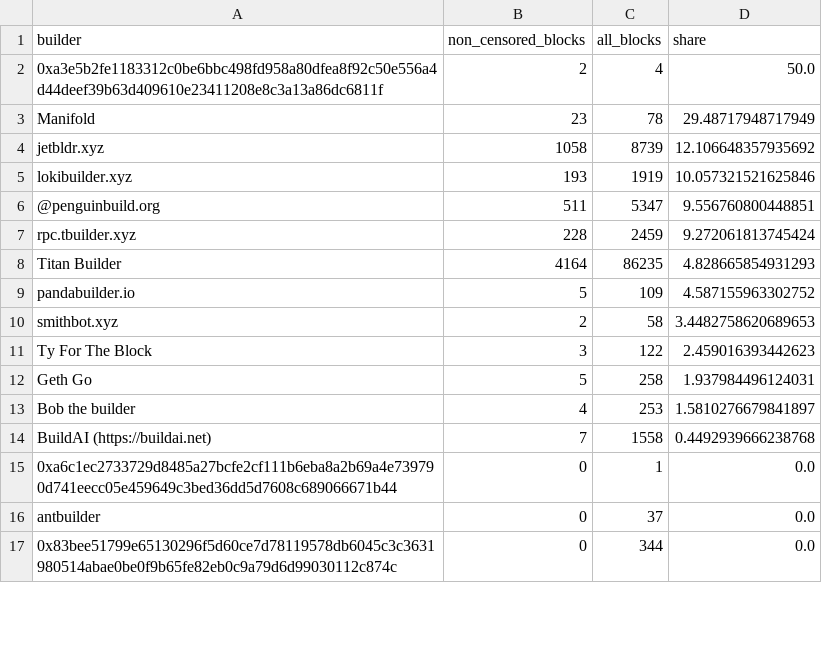
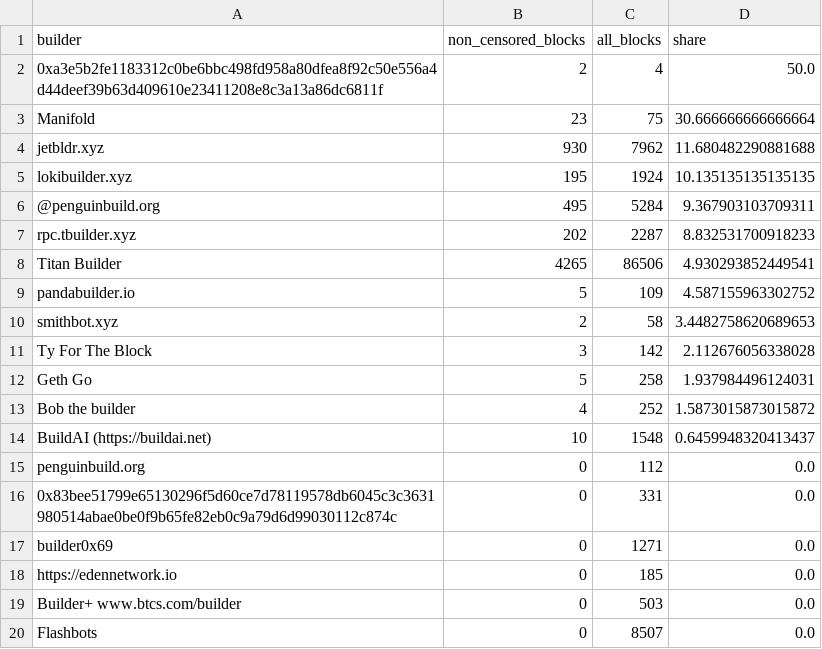
Before and after one commit to nerolation/censorship.pics, a CSV file: data/builder_stats.csv, drawn as a sheet; only a part is shown; the diff covers the shown part only.

```diff
--- a/data/builder_stats.csv
+++ b/data/builder_stats.csv
@@ -2,16 +2,19 @@ builder,non_censored_blocks,all_blocks,share
 0xa3e5b2fe1183312c0be6bbc498fd958a80dfea8f92c50e556a4d44deef39b63d409610e23411208e8c3a13a86dc6811f,2,4,50.0
-Manifold,23,78,29.48717948717949
-jetbldr.xyz,1058,8739,12.106648357935692
-lokibuilder.xyz,193,1919,10.057321521625846
-@penguinbuild.org,511,5347,9.556760800448851
-rpc.tbuilder.xyz,228,2459,9.272061813745424
-Titan Builder,4164,86235,4.828665854931293
+Manifold,23,75,30.666666666666664
+jetbldr.xyz,930,7962,11.680482290881688
+lokibuilder.xyz,195,1924,10.135135135135135
+@penguinbuild.org,495,5284,9.367903103709311
+rpc.tbuilder.xyz,202,2287,8.832531700918233
+Titan Builder,4265,86506,4.930293852449541
 pandabuilder.io,5,109,4.587155963302752
 smithbot.xyz,2,58,3.4482758620689653
-Ty For The Block,3,122,2.459016393442623
+Ty For The Block,3,142,2.112676056338028
 Geth Go,5,258,1.937984496124031
-Bob the builder,4,253,1.5810276679841897
-BuildAI (https://buildai.net),7,1558,0.4492939666238768
-0xa6c1ec2733729d8485a27bcfe2cf111b6eba8a2b69a4e739790d741eecc05e459649c3bed36dd5d7608c689066671b44,0,1,0.0
-antbuilder,0,37,0.0
-0x83bee51799e65130296f5d60ce7d78119578db6045c3c3631980514abae0be0f9b65fe82eb0c9a79d6d99030112c874c,0,344,0.0
+Bob the builder,4,252,1.5873015873015872
+BuildAI (https://buildai.net),10,1548,0.6459948320413437
+penguinbuild.org,0,112,0.0
+0x83bee51799e65130296f5d60ce7d78119578db6045c3c3631980514abae0be0f9b65fe82eb0c9a79d6d99030112c874c,0,331,0.0
+builder0x69,0,1271,0.0
+https://edennetwork.io,0,185,0.0
+Builder+ www.btcs.com/builder,0,503,0.0
+Flashbots,0,8507,0.0
```
Also changed, not shown: 8 added rows, 12 removed rows, 1 moved row and 7 edited cells elsewhere in this file, data/builder_censorship_share.csv, data/censorship_stats.csv, 4 other files.
